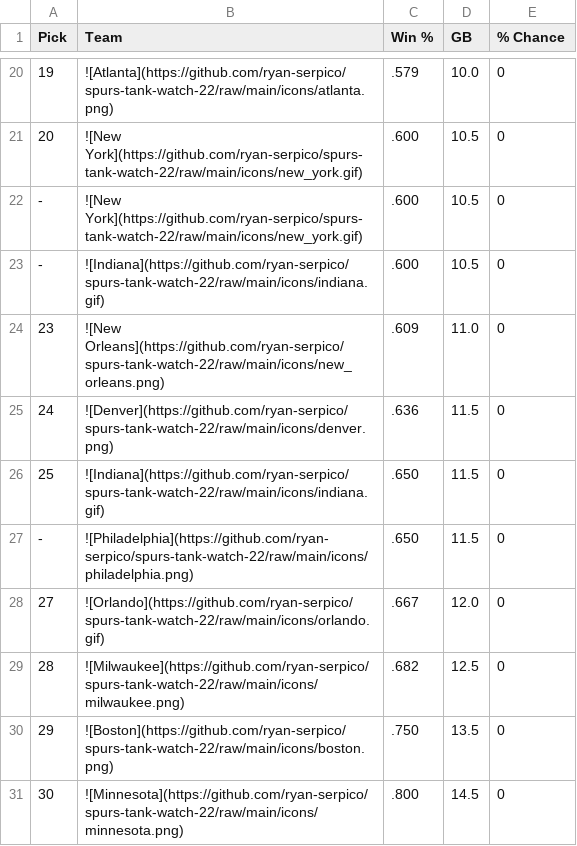
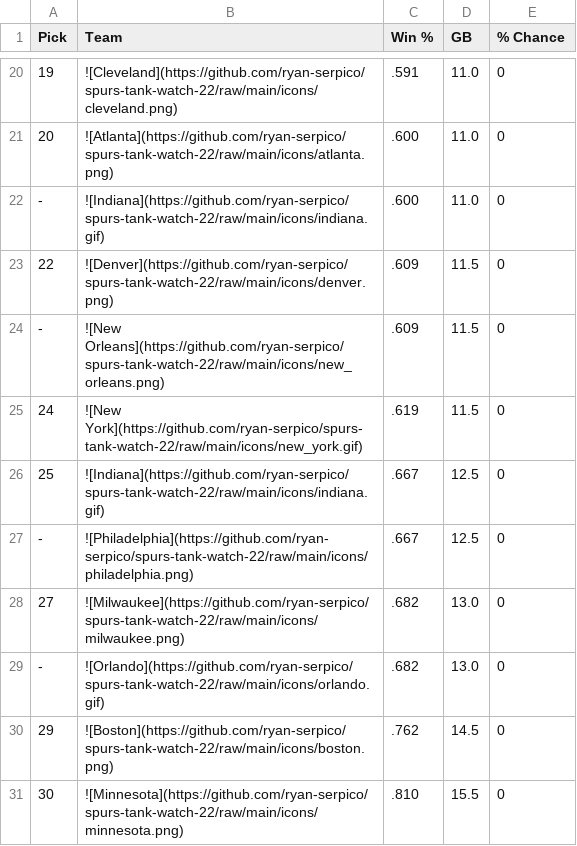
Before and after one commit to ryan-serpico/spurs-tank-watch-22, a CSV file: output/standings.csv, drawn as a sheet; only a part is shown, gaps mark what is left out; the diff covers the shown part only.

```diff
--- a/output/standings.csv
+++ b/output/standings.csv
@@ -20,12 +20,12 @@ Pick,Team,Win %,GB,% Chance
-19,![Atlanta](https://github.com/ryan-serpico/spurs-tank-watch-22/raw/main/icons/atlanta.png),.579,10.0,0
-20,![New York](https://github.com/ryan-serpico/spurs-tank-watch-22/raw/main/icons/new_york.gif),.600,10.5,0
--,![New York](https://github.com/ryan-serpico/spurs-tank-watch-22/raw/main/icons/new_york.gif),.600,10.5,0
--,![Indiana](https://github.com/ryan-serpico/spurs-tank-watch-22/raw/main/icons/indiana.gif),.600,10.5,0
-23,![New Orleans](https://github.com/ryan-serpico/spurs-tank-watch-22/raw/main/icons/new_orleans.png),.609,11.0,0
-24,![Denver](https://github.com/ryan-serpico/spurs-tank-watch-22/raw/main/icons/denver.png),.636,11.5,0
-25,![Indiana](https://github.com/ryan-serpico/spurs-tank-watch-22/raw/main/icons/indiana.gif),.650,11.5,0
--,![Philadelphia](https://github.com/ryan-serpico/spurs-tank-watch-22/raw/main/icons/philadelphia.png),.650,11.5,0
-27,![Orlando](https://github.com/ryan-serpico/spurs-tank-watch-22/raw/main/icons/orlando.gif),.667,12.0,0
-28,![Milwaukee](https://github.com/ryan-serpico/spurs-tank-watch-22/raw/main/icons/milwaukee.png),.682,12.5,0
-29,![Boston](https://github.com/ryan-serpico/spurs-tank-watch-22/raw/main/icons/boston.png),.750,13.5,0
-30,![Minnesota](https://github.com/ryan-serpico/spurs-tank-watch-22/raw/main/icons/minnesota.png),.800,14.5,0
+19,![Cleveland](https://github.com/ryan-serpico/spurs-tank-watch-22/raw/main/icons/cleveland.png),.591,11.0,0
+20,![Atlanta](https://github.com/ryan-serpico/spurs-tank-watch-22/raw/main/icons/atlanta.png),.600,11.0,0
+-,![Indiana](https://github.com/ryan-serpico/spurs-tank-watch-22/raw/main/icons/indiana.gif),.600,11.0,0
+22,![Denver](https://github.com/ryan-serpico/spurs-tank-watch-22/raw/main/icons/denver.png),.609,11.5,0
+-,![New Orleans](https://github.com/ryan-serpico/spurs-tank-watch-22/raw/main/icons/new_orleans.png),.609,11.5,0
+24,![New York](https://github.com/ryan-serpico/spurs-tank-watch-22/raw/main/icons/new_york.gif),.619,11.5,0
+25,![Indiana](https://github.com/ryan-serpico/spurs-tank-watch-22/raw/main/icons/indiana.gif),.667,12.5,0
+-,![Philadelphia](https://github.com/ryan-serpico/spurs-tank-watch-22/raw/main/icons/philadelphia.png),.667,12.5,0
+27,![Milwaukee](https://github.com/ryan-serpico/spurs-tank-watch-22/raw/main/icons/milwaukee.png),.682,13.0,0
+-,![Orlando](https://github.com/ryan-serpico/spurs-tank-watch-22/raw/main/icons/orlando.gif),.682,13.0,0
+29,![Boston](https://github.com/ryan-serpico/spurs-tank-watch-22/raw/main/icons/boston.png),.762,14.5,0
+30,![Minnesota](https://github.com/ryan-serpico/spurs-tank-watch-22/raw/main/icons/minnesota.png),.810,15.5,0
```
Also changed, not shown: 1 added row, 1 removed row and 31 edited cells elsewhere in this file, 3 other files.
